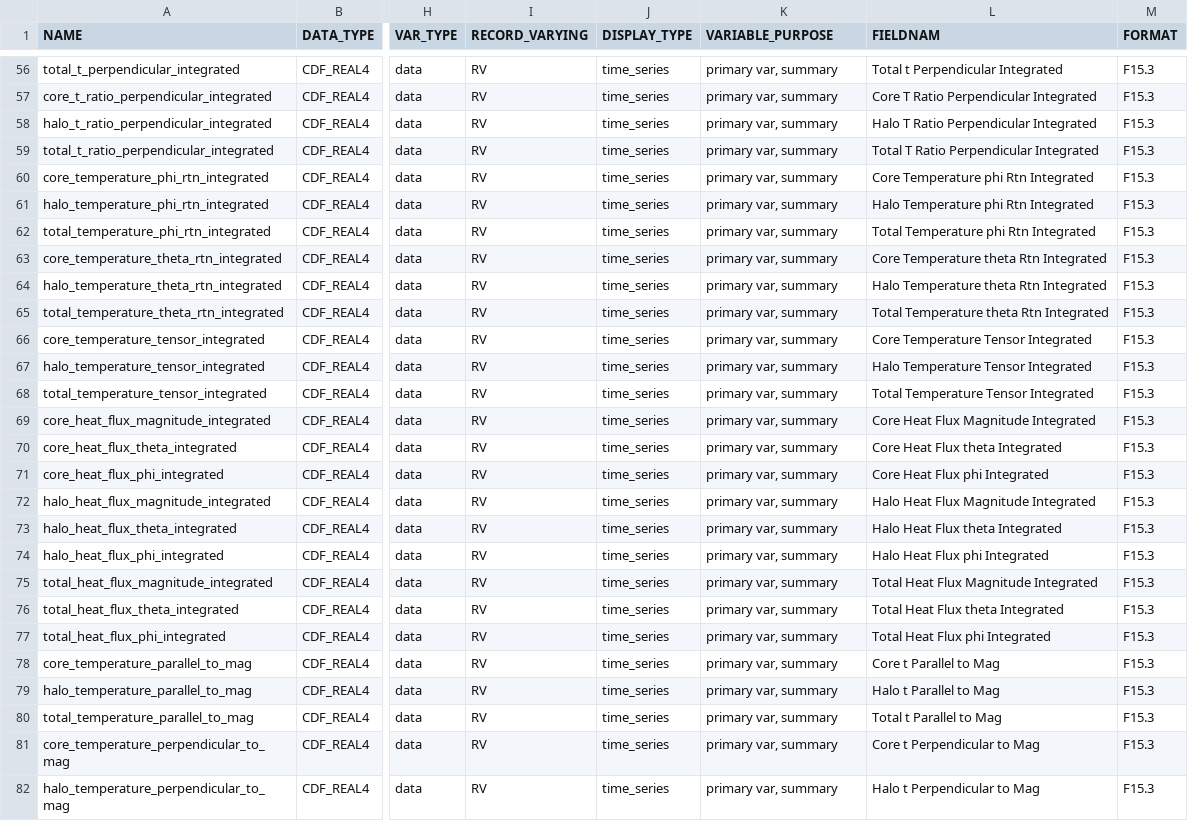
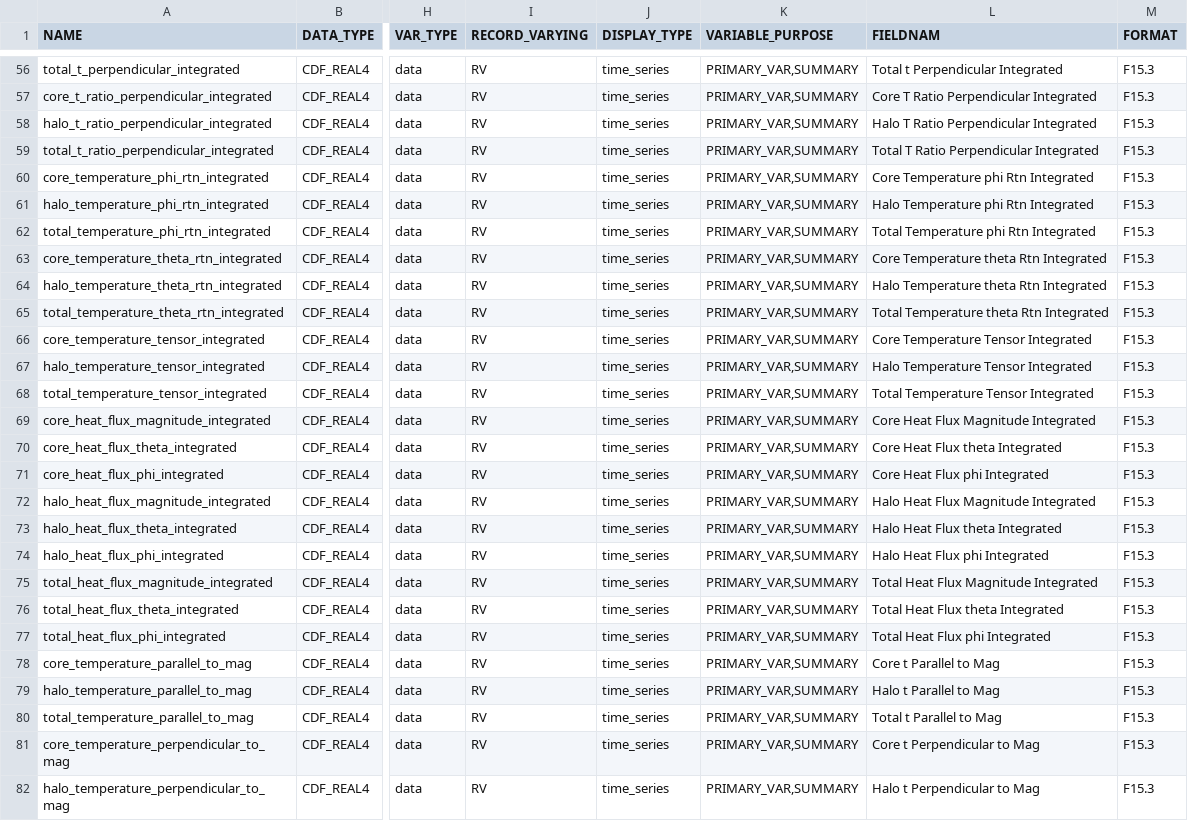
Before and after one commit to IMAP-Science-Operations-Center/imap_L3_processing, a CSV file: imap_l3_processing/cdf/data_product_definition_csv/imap_swe_l3_variable_attrs.csv, drawn as a sheet; only a part is shown, gaps mark what is left out; the diff covers the shown part only; the diff names each change by its address in the sheet, - before the commit and + after, or states it on an @@ line.

```diff
--- a/imap_l3_processing/cdf/data_product_definition_csv/imap_swe_l3_variable_attrs.csv
+++ b/imap_l3_processing/cdf/data_product_definition_csv/imap_swe_l3_variable_attrs.csv
-K56:K82 (VARIABLE_PURPOSE): primary var, summary
+K56:K82 (VARIABLE_PURPOSE): PRIMARY_VAR,SUMMARY
```
Also changed, not shown: 75 edited cells elsewhere in this file, 1 other file.
